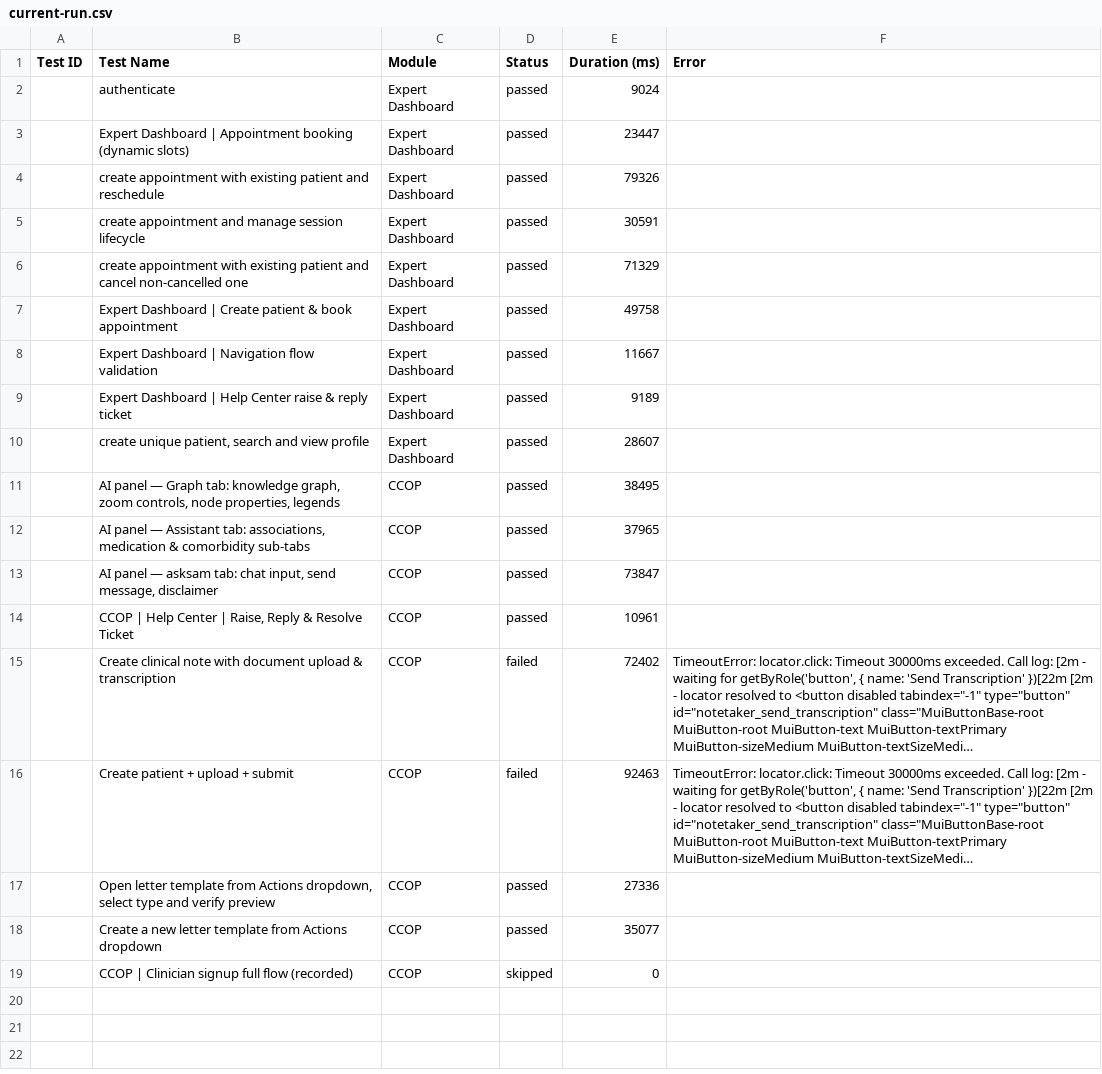
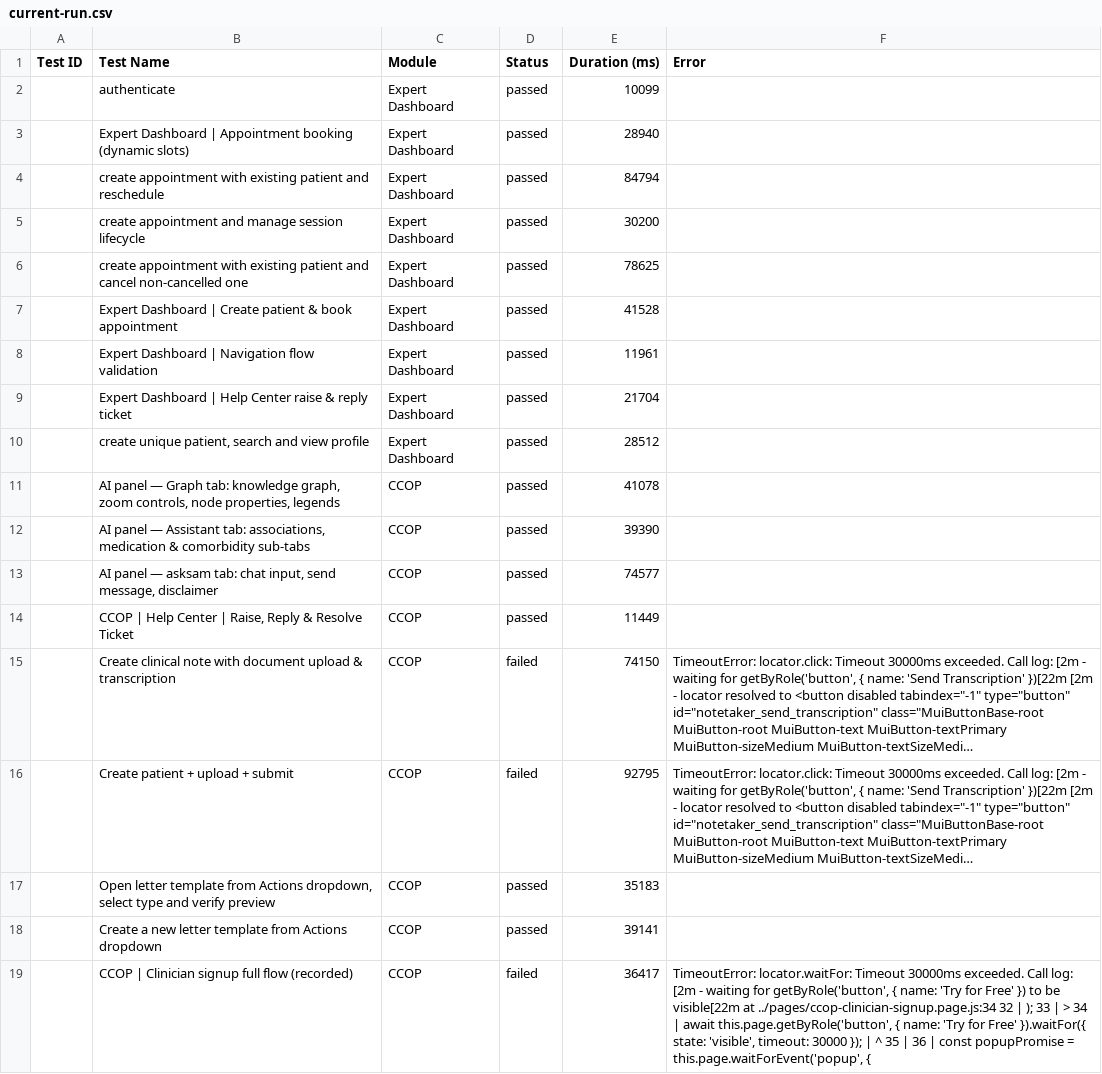
Before and after one commit to saira-uwc/asksam-playwright-reports, a CSV file: exports/current-run.csv, drawn as a sheet; long unchanged cells end in …; the diff names each change by its address in the sheet, - before the commit and + after, or states it on an @@ line.

```diff
--- a/exports/current-run.csv
+++ b/exports/current-run.csv
-E2 (Duration (ms)): 9024
+E2 (Duration (ms)): 10099
-E3 (Duration (ms)): 23447
+E3 (Duration (ms)): 28940
-E4 (Duration (ms)): 79326
+E4 (Duration (ms)): 84794
-E5 (Duration (ms)): 30591
+E5 (Duration (ms)): 30200
-E6 (Duration (ms)): 71329
+E6 (Duration (ms)): 78625
-E7 (Duration (ms)): 49758
+E7 (Duration (ms)): 41528
-E8 (Duration (ms)): 11667
+E8 (Duration (ms)): 11961
-E9 (Duration (ms)): 9189
+E9 (Duration (ms)): 21704
-E10 (Duration (ms)): 28607
+E10 (Duration (ms)): 28512
-E11 (Duration (ms)): 38495
+E11 (Duration (ms)): 41078
-E12 (Duration (ms)): 37965
+E12 (Duration (ms)): 39390
-E13 (Duration (ms)): 73847
+E13 (Duration (ms)): 74577
-E14 (Duration (ms)): 10961
+E14 (Duration (ms)): 11449
-E15 (Duration (ms)): 72402
+E15 (Duration (ms)): 74150
-E16 (Duration (ms)): 92463
+E16 (Duration (ms)): 92795
-E17 (Duration (ms)): 27336
+E17 (Duration (ms)): 35183
-E18 (Duration (ms)): 35077
+E18 (Duration (ms)): 39141
-D19 (Status): skipped
+D19 (Status): failed
-E19 (Duration (ms)): 0
+E19 (Duration (ms)): 36417
-F19 (Error): (empty)
+F19 (Error): TimeoutError: locator.waitFor: Timeout 30000ms exceeded. Call log: [2m - waiting for getByRole('button', { name: 'Try for Free' }) to be visible[22m at ../pages/ccop-clinician-signup.page.js:34 32 | ); 33 | > 34 | await this.page.getByRole('button', { name: 'Try for Free' }).waitFor({ state: 'visible', timeout: 30000 }); | ^ 35 | 36 | const popupPromise = this.page.waitForEvent('popup', {
```
Also changed, not shown: exports/all-runs-summary.csv, 15 other files.
